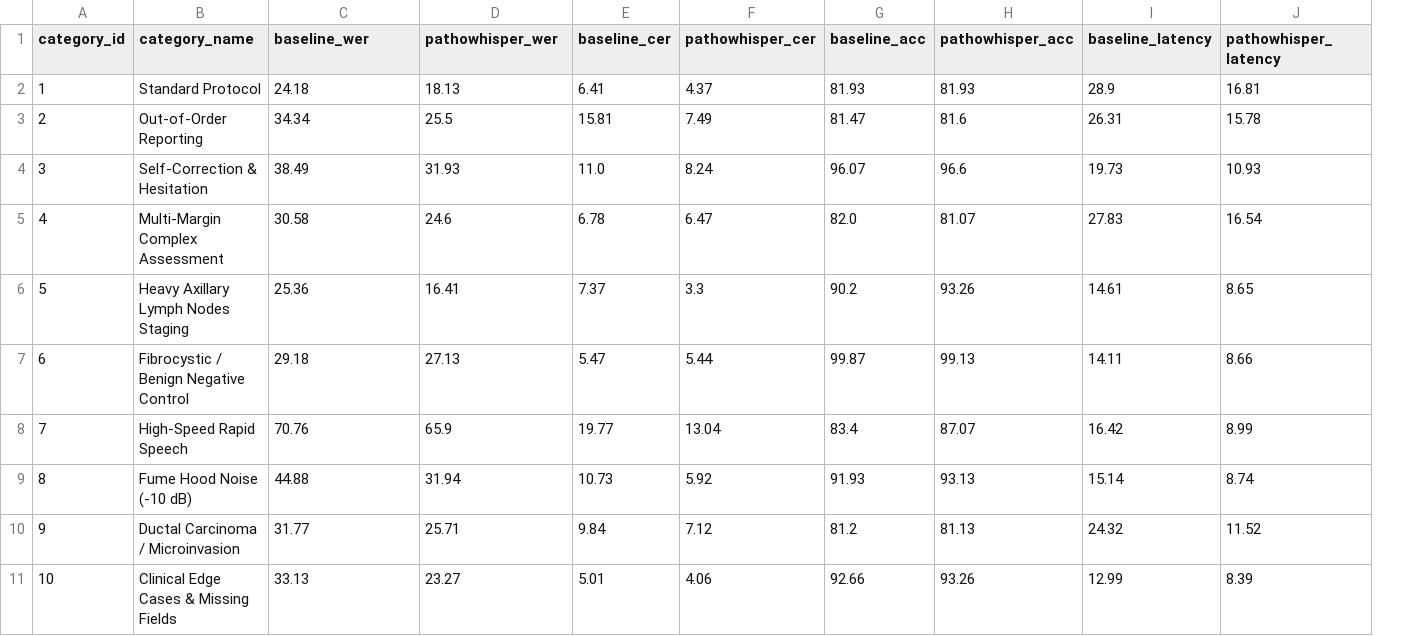
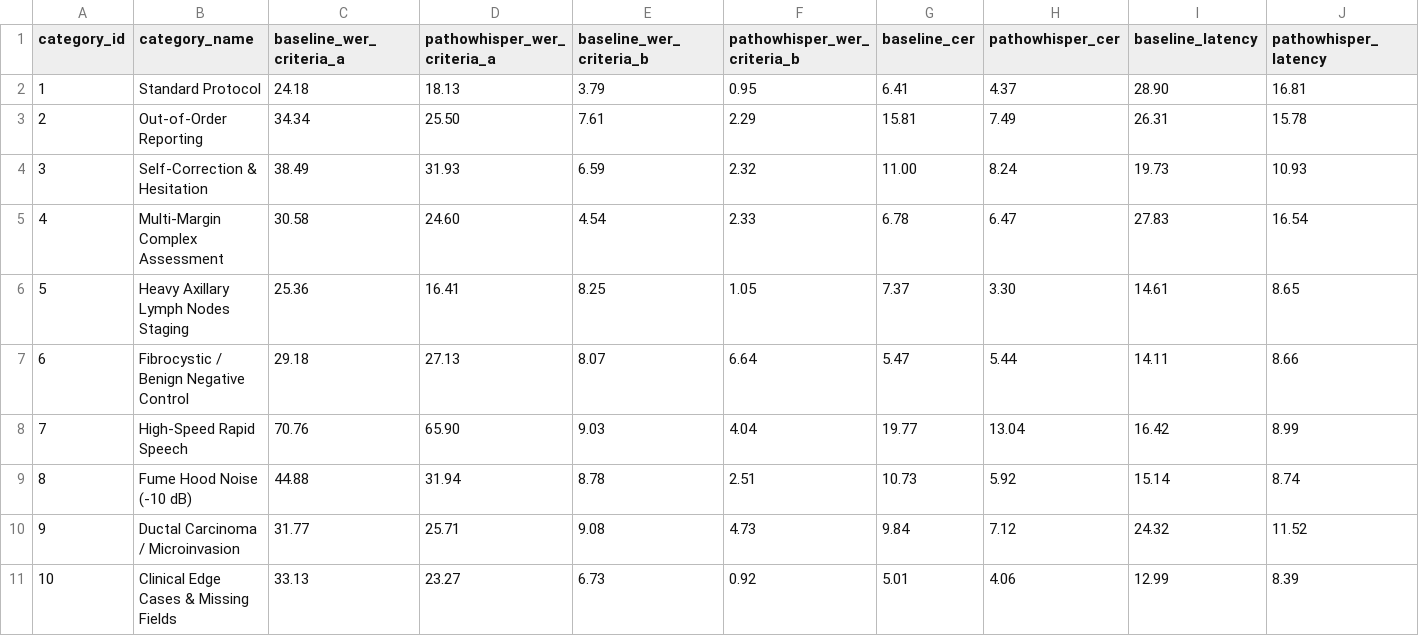
Before and after one commit to roojask/app_pathology_7-7-2569, a CSV file: benchmarks/thesis_eval_outputs/benchmark_1000_category_breakdown.csv, drawn as a sheet; only a part is shown; removed rows and columns are numbered as before the commit, all else as after; the diff names each change by its address in the sheet, - before the commit and + after, or states it on an @@ line.

Commit message:
docs(benchmark): update summary metrics JSON and category breakdown CSV to pure GT 15-field standards, add case-level clinical diagnosis evidence

```diff
--- a/benchmarks/thesis_eval_outputs/benchmark_1000_category_breakdown.csv
+++ b/benchmarks/thesis_eval_outputs/benchmark_1000_category_breakdown.csv
+column E (baseline_wer_criteria_b), rows 2-11: 3.79 | 7.61 | 6.59 | 4.54 | 8.25 | 8.07 | 9.03 | 8.78 | 9.08 | 6.73
+column F (pathowhisper_wer_criteria_b), rows 2-11: 0.95 | 2.29 | 2.32 | 2.33 | 1.05 | 6.64 | 4.04 | 2.51 | 4.73 | 0.92
-column G (baseline_acc), rows 2-11: 81.93 | 81.47 | 96.07 | 82.0 | 90.2 | 99.87 | 83.4 | 91.93 | 81.2 | 92.66
-column H (pathowhisper_acc), rows 2-11: 81.93 | 81.6 | 96.6 | 81.07 | 93.26 | 99.13 | 87.07 | 93.13 | 81.13 | 93.26
-C1: baseline_wer
+C1: baseline_wer_criteria_a
-D1: pathowhisper_wer
+D1: pathowhisper_wer_criteria_a
-I2 (baseline_latency): 28.9
+I2 (baseline_latency): 28.90
-D3 (pathowhisper_wer_criteria_a): 25.5
+D3 (pathowhisper_wer_criteria_a): 25.50
-G4 (baseline_cer): 11.0
+G4 (baseline_cer): 11.00
-D5 (pathowhisper_wer_criteria_a): 24.6
+D5 (pathowhisper_wer_criteria_a): 24.60
-H6 (pathowhisper_cer): 3.3
+H6 (pathowhisper_cer): 3.30
-D8 (pathowhisper_wer_criteria_a): 65.9
+D8 (pathowhisper_wer_criteria_a): 65.90
```
Also changed, not shown: 3 other files.
